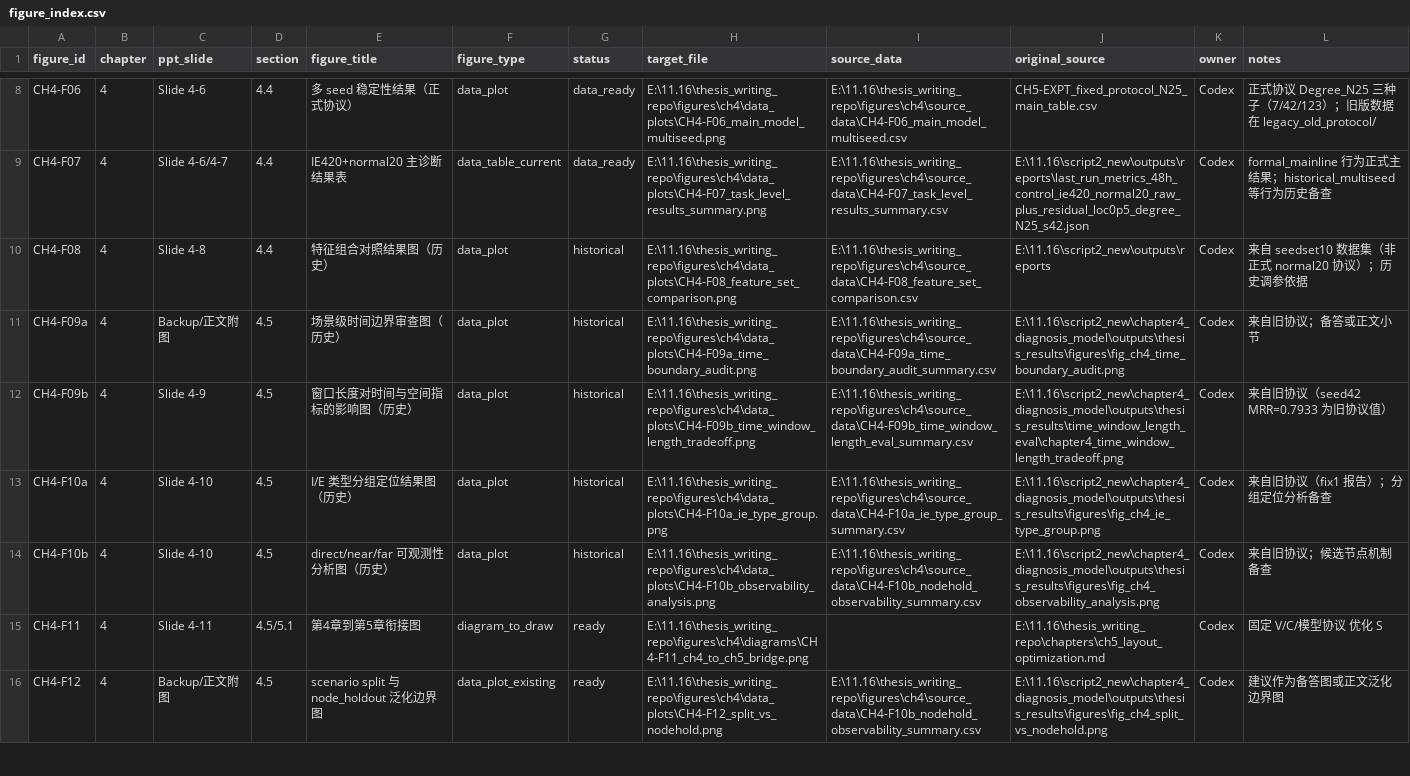
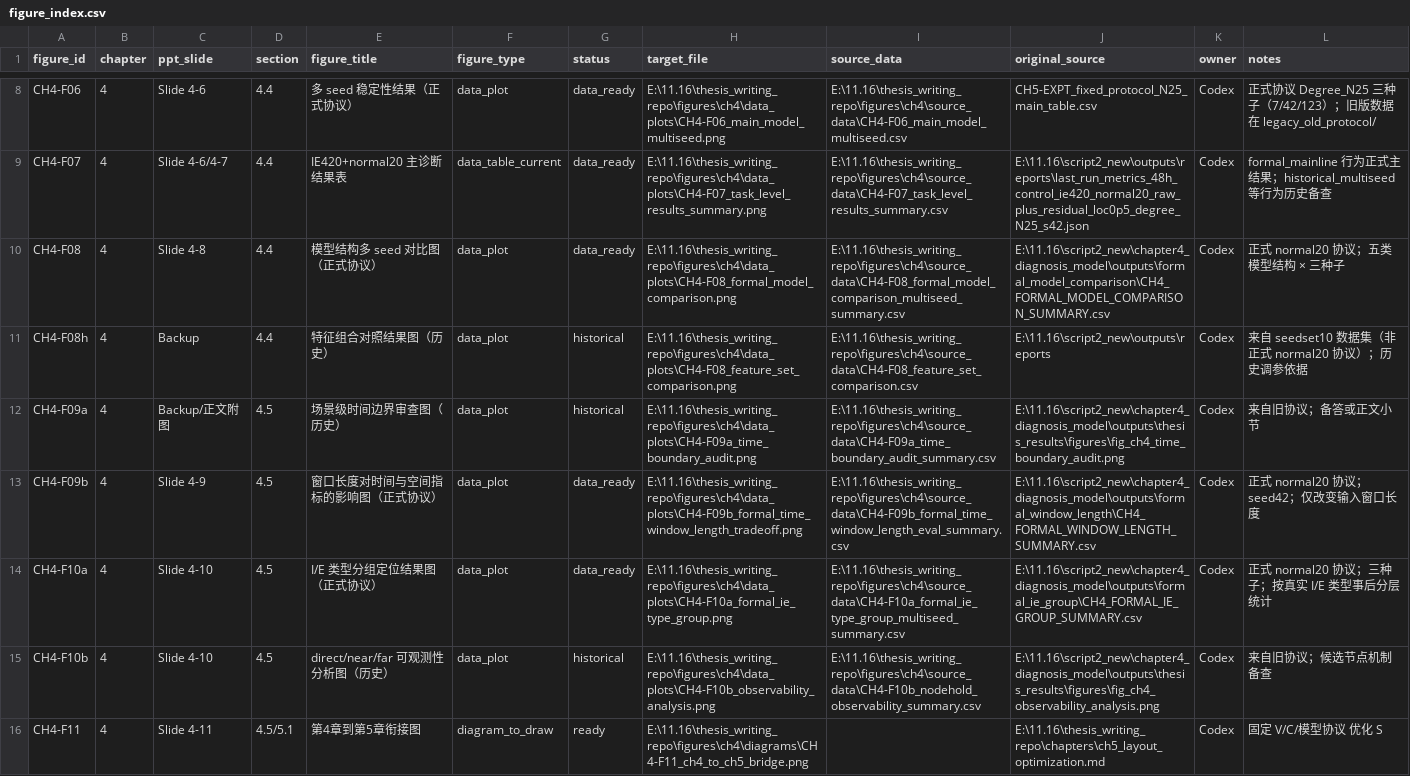
Before and after one commit to cui778/thesis_writing_repo, a CSV file: figures/ch4/figure_index.csv, drawn as a sheet; only a part is shown, gaps mark what is left out; the shorter side is filled out with more unchanged rows.

Commit message:
freeze chapter 4 and 5 thesis evidence package

```diff
--- a/figures/ch4/figure_index.csv
+++ b/figures/ch4/figure_index.csv
@@ -9,6 +9,7 @@ CH4-F06,4,Slide 4-6,4.4,多 seed 稳定性结果（正式协议）,data_plot,dat
 CH4-F07,4,Slide 4-6/4-7,4.4,IE420+normal20 主诊断结果表,data_table_current,data_ready,E:\11.16\thesis_writing_repo\figures\ch4\data_plots\CH4-F07_task_level_results_summary.png,E:\11.16\thesis_writing_repo\figures\ch4\source_data\CH4-F07_task_level_results_summary.csv,E:\11.16\script2_new\outputs\reports\last_run_metrics_48h_control_ie420_normal20_raw_plus_residual_loc0p5_degree_N25_s42.json,Codex,formal_mainline 行为正式主结果；historical_multiseed 等行为历史备查
-CH4-F08,4,Slide 4-8,4.4,特征组合对照结果图（历史）,data_plot,historical,E:\11.16\thesis_writing_repo\figures\ch4\data_plots\CH4-F08_feature_set_comparison.png,E:\11.16\thesis_writing_repo\figures\ch4\source_data\CH4-F08_feature_set_comparison.csv,E:\11.16\script2_new\outputs\reports,Codex,来自 seedset10 数据集（非正式 normal20 协议）；历史调参依据
+CH4-F08,4,Slide 4-8,4.4,模型结构多 seed 对比图（正式协议）,data_plot,data_ready,E:\11.16\thesis_writing_repo\figures\ch4\data_plots\CH4-F08_formal_model_comparison.png,E:\11.16\thesis_writing_repo\figures\ch4\source_data\CH4-F08_formal_model_comparison_multiseed_summary.csv,E:\11.16\script2_new\chapter4_diagnosis_model\outputs\formal_model_comparison\CH4_FORMAL_MODEL_COMPARISON_SUMMARY.csv,Codex,正式 normal20 协议；五类模型结构 × 三种子
+CH4-F08h,4,Backup,4.4,特征组合对照结果图（历史）,data_plot,historical,E:\11.16\thesis_writing_repo\figures\ch4\data_plots\CH4-F08_feature_set_comparison.png,E:\11.16\thesis_writing_repo\figures\ch4\source_data\CH4-F08_feature_set_comparison.csv,E:\11.16\script2_new\outputs\reports,Codex,来自 seedset10 数据集（非正式 normal20 协议）；历史调参依据
 CH4-F09a,4,Backup/正文附图,4.5,场景级时间边界审查图（历史）,data_plot,historical,E:\11.16\thesis_writing_repo\figures\ch4\data_plots\CH4-F09a_time_boundary_audit.png,E:\11.16\thesis_writing_repo\figures\ch4\source_data\CH4-F09a_time_boundary_audit_summary.csv,E:\11.16\script2_new\chapter4_diagnosis_model\outputs\thesis_results\figures\fig_ch4_time_boundary_audit.png,Codex,来自旧协议；备答或正文小节
-CH4-F09b,4,Slide 4-9,4.5,窗口长度对时间与空间指标的影响图（历史）,data_plot,historical,E:\11.16\thesis_writing_repo\figures\ch4\data_plots\CH4-F09b_time_window_length_tradeoff.png,E:\11.16\thesis_writing_repo\figures\ch4\source_data\CH4-F09b_time_window_length_eval_summary.csv,E:\11.16\script2_new\chapter4_diagnosis_model\outputs\thesis_results\time_window_length_eval\chapter4_time_window_length_tradeoff.png,Codex,来自旧协议（seed42 MRR=0.7933 为旧协议值）
-CH4-F10a,4,Slide 4-10,4.5,I/E 类型分组定位结果图（历史）,data_plot,historical,E:\11.16\thesis_writing_repo\figures\ch4\data_plots\CH4-F10a_ie_type_group.png,E:\11.16\thesis_writing_repo\figures\ch4\source_data\CH4-F10a_ie_type_group_summary.csv,E:\11.16\script2_new\chapter4_diagnosis_model\outputs\thesis_results\figures\fig_ch4_ie_type_group.png,Codex,来自旧协议（fix1 报告）；分组定位分析备查
+CH4-F09b,4,Slide 4-9,4.5,窗口长度对时间与空间指标的影响图（正式协议）,data_plot,data_ready,E:\11.16\thesis_writing_repo\figures\ch4\data_plots\CH4-F09b_formal_time_window_length_tradeoff.png,E:\11.16\thesis_writing_repo\figures\ch4\source_data\CH4-F09b_formal_time_window_length_eval_summary.csv,E:\11.16\script2_new\chapter4_diagnosis_model\outputs\formal_window_length\CH4_FORMAL_WINDOW_LENGTH_SUMMARY.csv,Codex,正式 normal20 协议；seed42；仅改变输入窗口长度
+CH4-F10a,4,Slide 4-10,4.5,I/E 类型分组定位结果图（正式协议）,data_plot,data_ready,E:\11.16\thesis_writing_repo\figures\ch4\data_plots\CH4-F10a_formal_ie_type_group.png,E:\11.16\thesis_writing_repo\figures\ch4\source_data\CH4-F10a_formal_ie_type_group_multiseed_summary.csv,E:\11.16\script2_new\chapter4_diagnosis_model\outputs\formal_ie_group\CH4_FORMAL_IE_GROUP_SUMMARY.csv,Codex,正式 normal20 协议；三种子；按真实 I/E 类型事后分层统计
 CH4-F10b,4,Slide 4-10,4.5,direct/near/far 可观测性分析图（历史）,data_plot,historical,E:\11.16\thesis_writing_repo\figures\ch4\data_plots\CH4-F10b_observability_analysis.png,E:\11.16\thesis_writing_repo\figures\ch4\source_data\CH4-F10b_nodehold_observability_summary.csv,E:\11.16\script2_new\chapter4_diagnosis_model\outputs\thesis_results\figures\fig_ch4_observability_analysis.png,Codex,来自旧协议；候选节点机制备查
```
Also changed, not shown: 15 other files.
